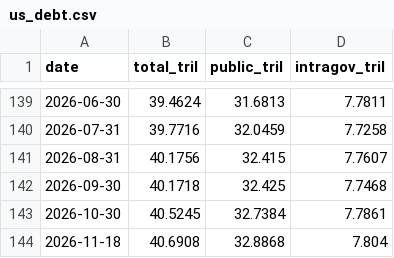
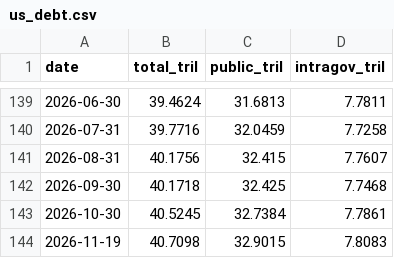
Before and after one commit to junejunejune/macro_dashboard, a CSV file: data/us_debt.csv, drawn as a sheet; only a part is shown, gaps mark what is left out.

```diff
--- a/data/us_debt.csv
+++ b/data/us_debt.csv
@@ -143,2 +143,2 @@ date,total_tril,public_tril,intragov_tril
 2026-10-30,40.5245,32.7384,7.7861
-2026-11-18,40.6908,32.8868,7.804
+2026-11-19,40.7098,32.9015,7.8083
```
Also changed, not shown: data/schd.csv, data/us_rates.csv, 1 other file.
